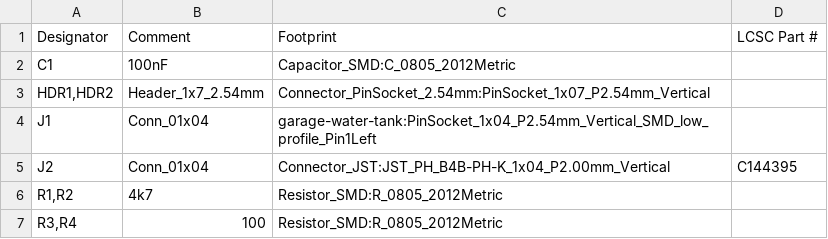
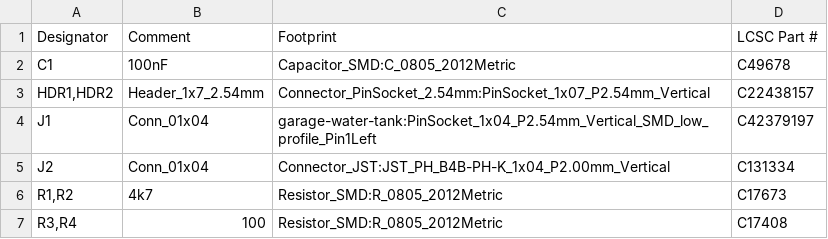
Before and after one commit to ncolomer/zigbee-devices, a CSV file: garage-water-tank/hardware/fab_export/BOM-garage-water-tank.csv, drawn as a sheet.

```diff
--- a/garage-water-tank/hardware/fab_export/BOM-garage-water-tank.csv
+++ b/garage-water-tank/hardware/fab_export/BOM-garage-water-tank.csv
@@ -1,7 +1,7 @@
 "Designator","Comment","Footprint","LCSC Part #"
-"C1","100nF","Capacitor_SMD:C_0805_2012Metric",""
-"HDR1,HDR2","Header_1x7_2.54mm","Connector_PinSocket_2.54mm:PinSocket_1x07_P2.54mm_Vertical",""
-"J1","Conn_01x04","garage-water-tank:PinSocket_1x04_P2.54mm_Vertical_SMD_low_profile_Pin1Left",""
-"J2","Conn_01x04","Connector_JST:JST_PH_B4B-PH-K_1x04_P2.00mm_Vertical","C144395"
-"R1,R2","4k7","Resistor_SMD:R_0805_2012Metric",""
-"R3,R4","100","Resistor_SMD:R_0805_2012Metric",""
+"C1","100nF","Capacitor_SMD:C_0805_2012Metric","C49678"
+"HDR1,HDR2","Header_1x7_2.54mm","Connector_PinSocket_2.54mm:PinSocket_1x07_P2.54mm_Vertical","C22438157"
+"J1","Conn_01x04","garage-water-tank:PinSocket_1x04_P2.54mm_Vertical_SMD_low_profile_Pin1Left","C42379197"
+"J2","Conn_01x04","Connector_JST:JST_PH_B4B-PH-K_1x04_P2.00mm_Vertical","C131334"
+"R1,R2","4k7","Resistor_SMD:R_0805_2012Metric","C17673"
+"R3,R4","100","Resistor_SMD:R_0805_2012Metric","C17408"
```
Also changed, not shown: 3 other files.
